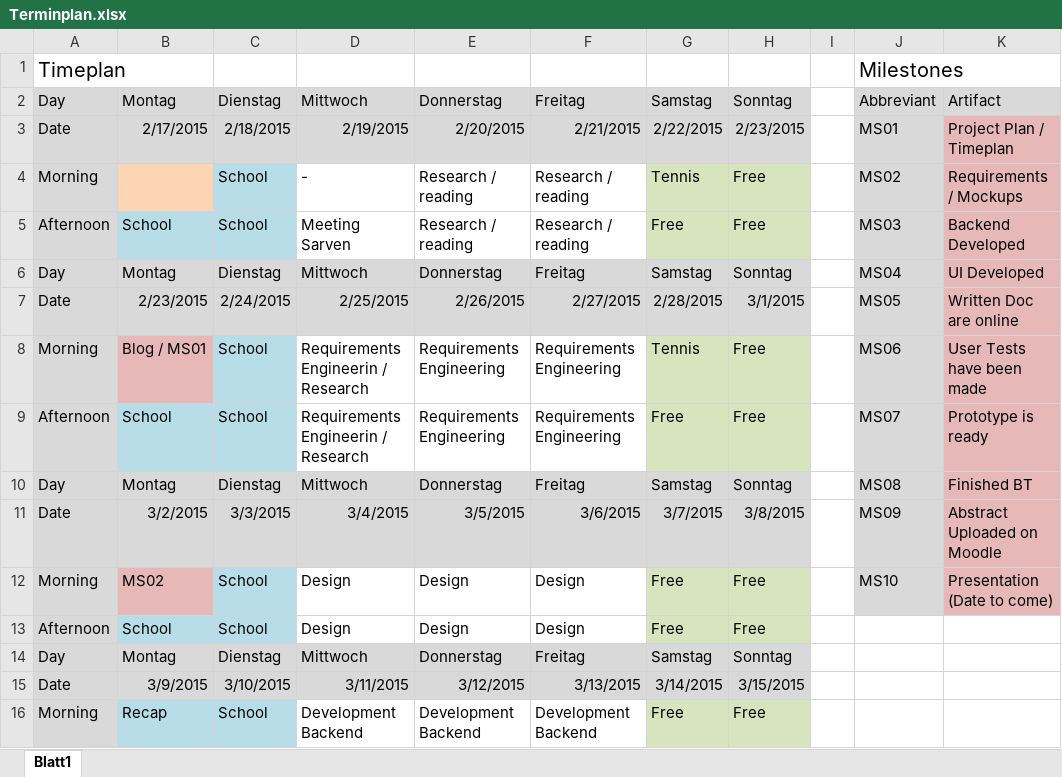
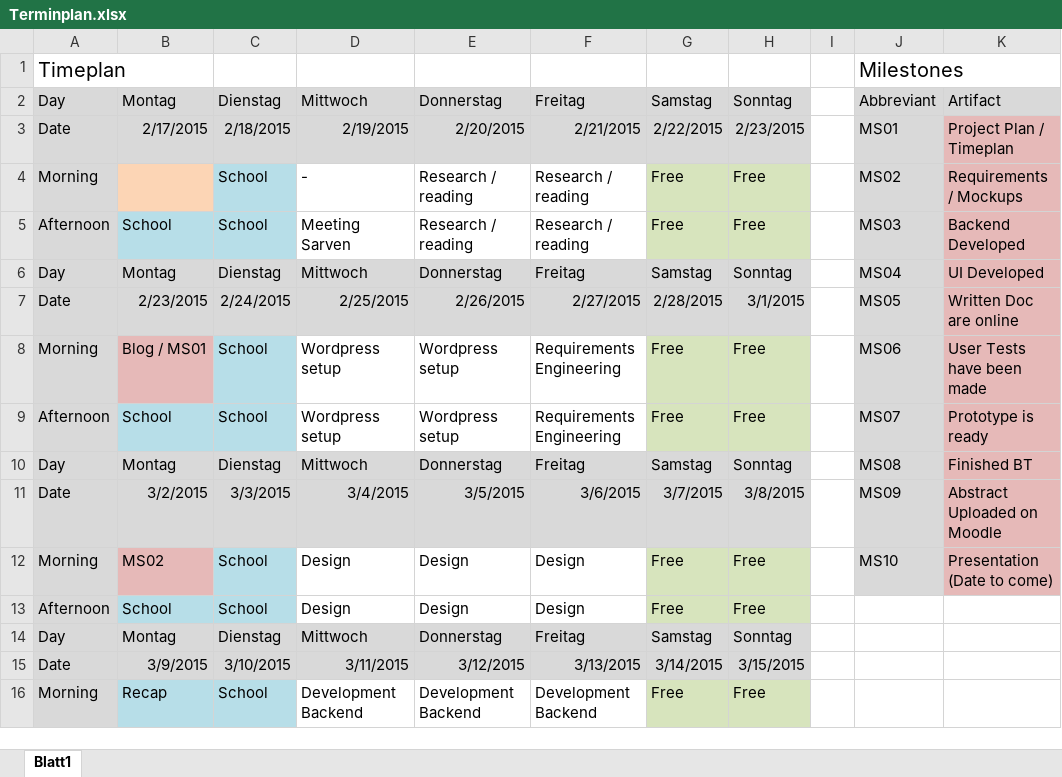
Before and after one commit to reni99/bachelor-thesis-2015, an Excel workbook: Terminplan.xlsx, sheet Blatt1, drawn as a sheet; only a part is shown; values as stored, in another font and other column widths than the file's, no borders; the diff names each change by its address in the sheet, - before the commit and + after, or states it on an @@ line.

Commit message:
Updated time plan

```diff
--- a/Terminplan.xlsx (sheet Blatt1)
+++ b/Terminplan.xlsx (sheet Blatt1)
-G4: Tennis
+G4: Free
-D8:D9: Requirements Engineerin / Research
+D8:D9: Wordpress setup
-E8:E9: Requirements Engineering
+E8:E9: Wordpress setup
-G8: Tennis
+G8: Free
```
